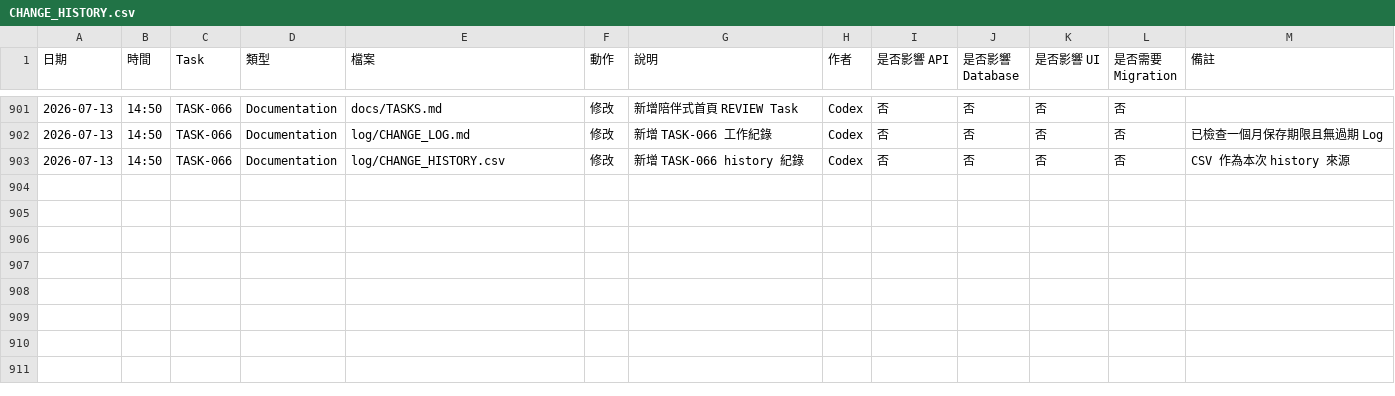
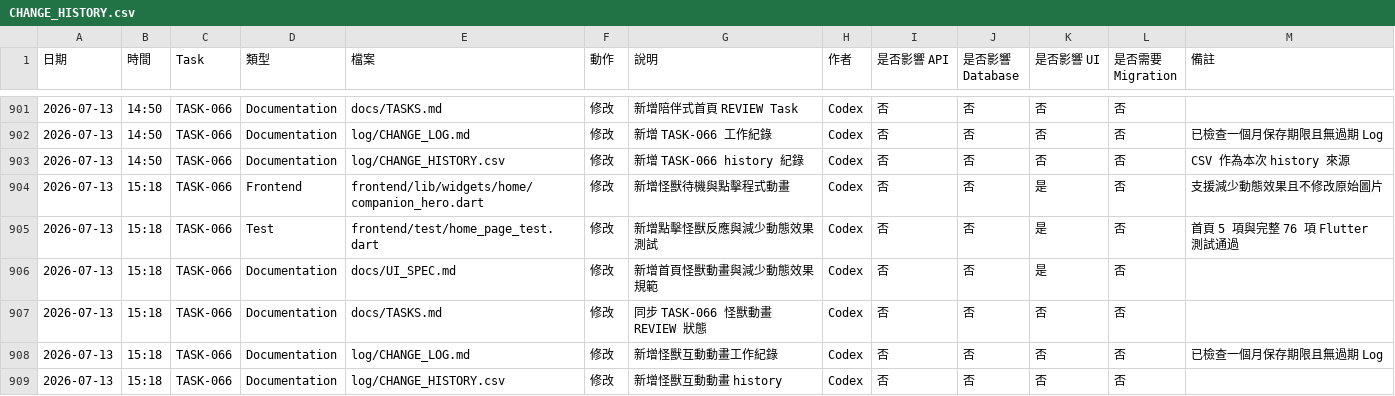
Before and after one commit to LinWeiChun/monsters, a CSV file: log/CHANGE_HISTORY.csv, drawn as a sheet; only a part is shown, gaps mark what is left out; the diff names each change by its address in the sheet, - before the commit and + after, or states it on an @@ line.

```diff
--- a/log/CHANGE_HISTORY.csv
+++ b/log/CHANGE_HISTORY.csv
+row 904: 2026-07-13 | 15:18 | TASK-066 | Frontend | frontend/lib/widgets/home/companion_hero.dart | 修改 | 新增怪獸待機與點擊程式動畫 | Codex | 否 | 否 | 是 | 否 | 支援減少動態效果且不修改原始圖片
+row 905: 2026-07-13 | 15:18 | TASK-066 | Test | frontend/test/home_page_test.dart | 修改 | 新增點擊怪獸反應與減少動態效果測試 | Codex | 否 | 否 | 是 | 否 | 首頁 5 項與完整 76 項 Flutter 測試通過
+row 906: 2026-07-13 | 15:18 | TASK-066 | Documentation | docs/UI_SPEC.md | 修改 | 新增首頁怪獸動畫與減少動態效果規範 | Codex | 否 | 否 | 是 | 否
+row 907: 2026-07-13 | 15:18 | TASK-066 | Documentation | docs/TASKS.md | 修改 | 同步 TASK-066 怪獸動畫 REVIEW 狀態 | Codex | 否 | 否 | 否 | 否
+row 908: 2026-07-13 | 15:18 | TASK-066 | Documentation | log/CHANGE_LOG.md | 修改 | 新增怪獸互動動畫工作紀錄 | Codex | 否 | 否 | 否 | 否 | 已檢查一個月保存期限且無過期 Log
+row 909: 2026-07-13 | 15:18 | TASK-066 | Documentation | log/CHANGE_HISTORY.csv | 修改 | 新增怪獸互動動畫 history | Codex | 否 | 否 | 否 | 否
```
Also changed, not shown: 5 other files.
